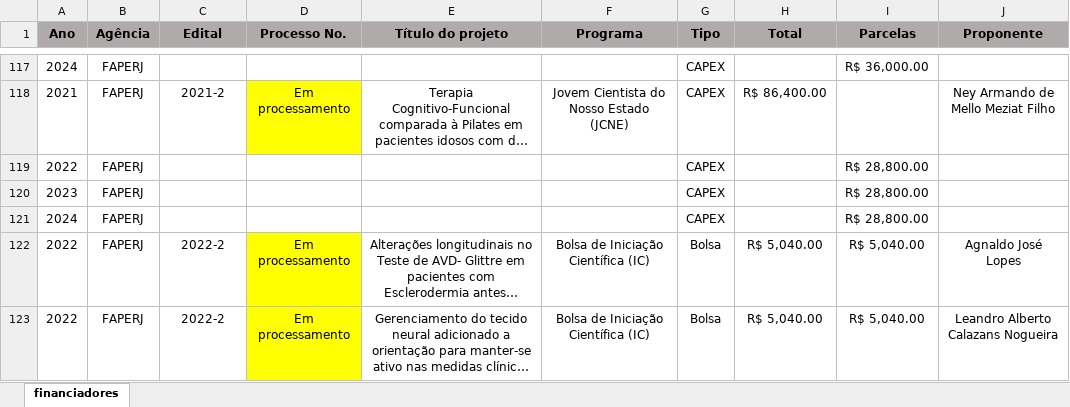
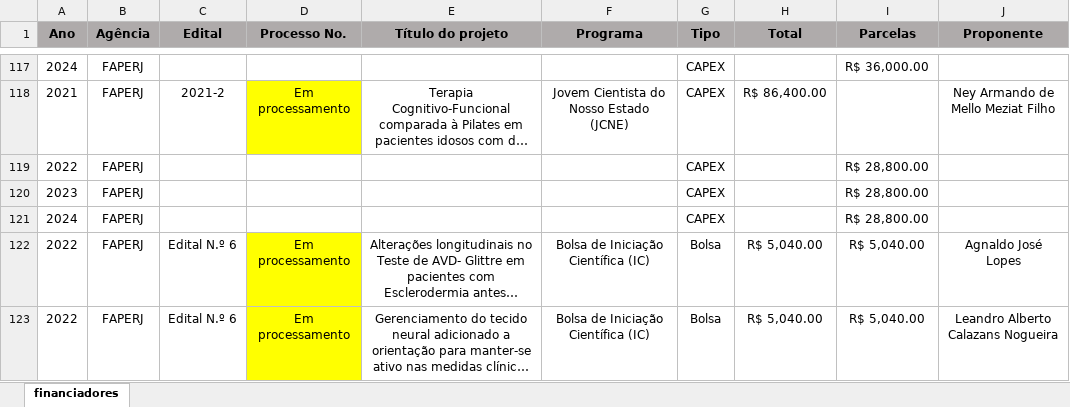
Before and after one commit to ppgcr-unisuam/observatoriocr, an Excel workbook: PPG/Financiadores.xlsx, sheet financiadores, drawn as a sheet; only a part is shown, gaps mark what is left out; long unchanged cells end in …; values as stored, in another font and other column widths than the file's, no borders; the diff names each change by its address in the sheet, - before the commit and + after, or states it on an @@ line.

```diff
--- a/PPG/Financiadores.xlsx (sheet financiadores)
+++ b/PPG/Financiadores.xlsx (sheet financiadores)
-C122:C123 (Edital): 2022-2
+C122:C123 (Edital): Edital N.º 6
```
Also changed, not shown: docs/PPG/Financiadores.xlsx, 1 other file.
